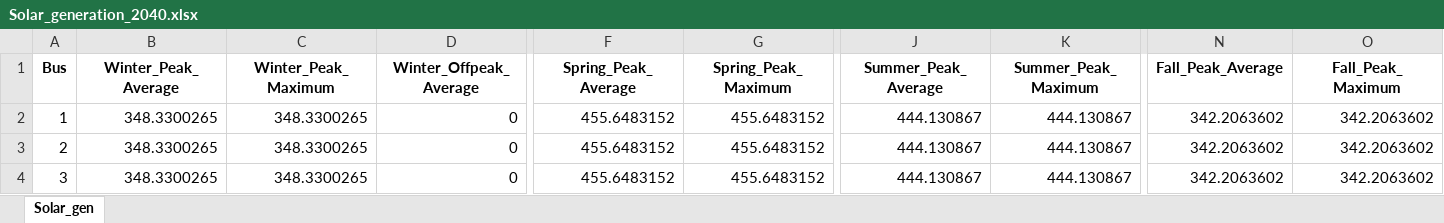
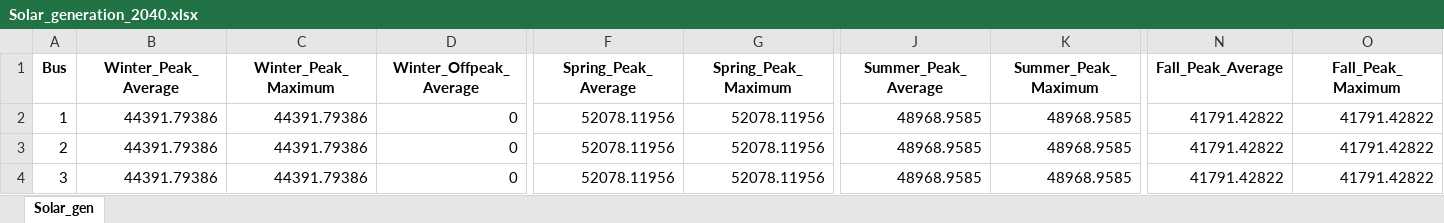
Before and after one commit to keremakdemir/NicISO_Planning, an Excel workbook: Data/Solar_generation_2040.xlsx, sheet Solar_gen, drawn as a sheet; only a part is shown, gaps mark what is left out; values as stored, in another font and other column widths than the file's, no borders; the diff names each change by its address in the sheet, - before the commit and + after, or states it on an @@ line.

```diff
--- a/Data/Solar_generation_2040.xlsx (sheet Solar_gen)
+++ b/Data/Solar_generation_2040.xlsx (sheet Solar_gen)
-B2:B4 (Winter_Peak_Average): 348.3300265
+B2:B4 (Winter_Peak_Average): 44391.79386
-C2:C4 (Winter_Peak_Maximum): 348.3300265
+C2:C4 (Winter_Peak_Maximum): 44391.79386
-F2:F4 (Spring_Peak_Average): 455.6483152
+F2:F4 (Spring_Peak_Average): 52078.11956
-G2:G4 (Spring_Peak_Maximum): 455.6483152
+G2:G4 (Spring_Peak_Maximum): 52078.11956
-J2:J4 (Summer_Peak_Average): 444.130867
+J2:J4 (Summer_Peak_Average): 48968.9585
-K2:K4 (Summer_Peak_Maximum): 444.130867
+K2:K4 (Summer_Peak_Maximum): 48968.9585
-N2:N4 (Fall_Peak_Average): 342.2063602
+N2:N4 (Fall_Peak_Average): 41791.42822
-O2:O4 (Fall_Peak_Maximum): 342.2063602
+O2:O4 (Fall_Peak_Maximum): 41791.42822
```
Also changed, not shown: Data/Generators_2030.xlsx, Data/Generators_2040.xlsx, 16 other files.
